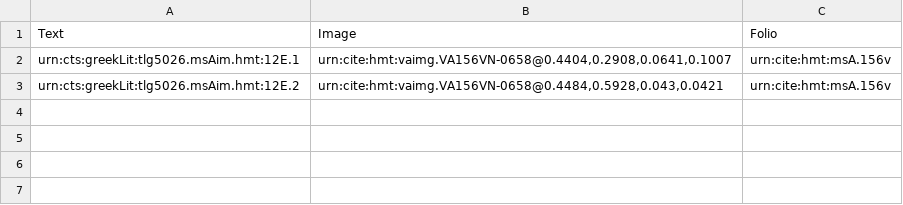
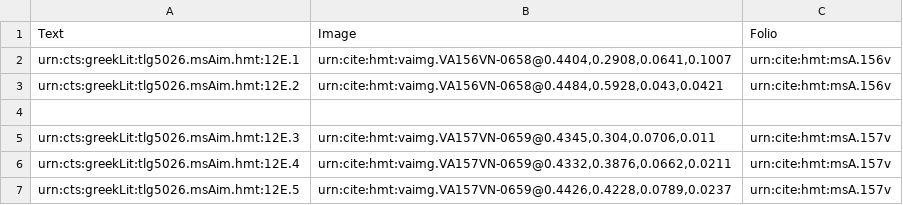
Before and after one commit to HMT-seminar-2014/hmt-12E, a CSV file: collections/venA-intermarginal.csv, drawn as a sheet; the diff names each change by its address in the sheet, - before the commit and + after, or states it on an @@ line.

Commit message:
Update venA-intermarginal.csv

```diff
--- a/collections/venA-intermarginal.csv
+++ b/collections/venA-intermarginal.csv
+row 4: (empty)
+row 5: urn:cts:greekLit:tlg5026.msAim.hmt:12E.3 | urn:cite:hmt:vaimg.VA157VN-0659@0.4345,0.304,0.0706,0.011 | urn:cite:hmt:msA.157v
+row 6: urn:cts:greekLit:tlg5026.msAim.hmt:12E.4 | urn:cite:hmt:vaimg.VA157VN-0659@0.4332,0.3876,0.0662,0.0211 | urn:cite:hmt:msA.157v
+row 7: urn:cts:greekLit:tlg5026.msAim.hmt:12E.5 | urn:cite:hmt:vaimg.VA157VN-0659@0.4426,0.4228,0.0789,0.0237 | urn:cite:hmt:msA.157v
```
